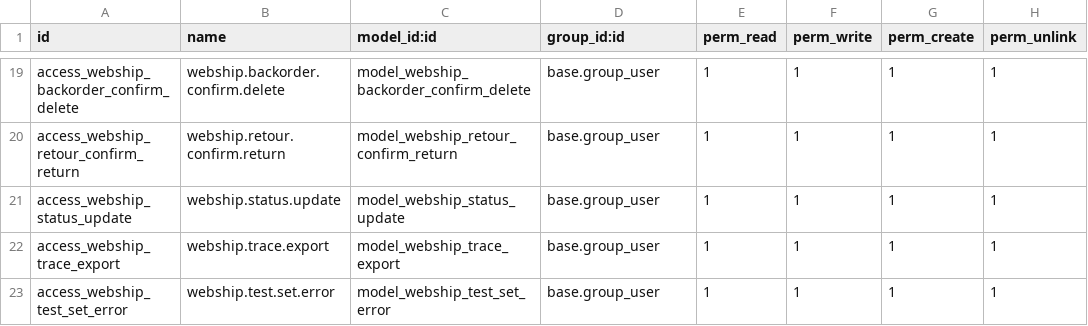
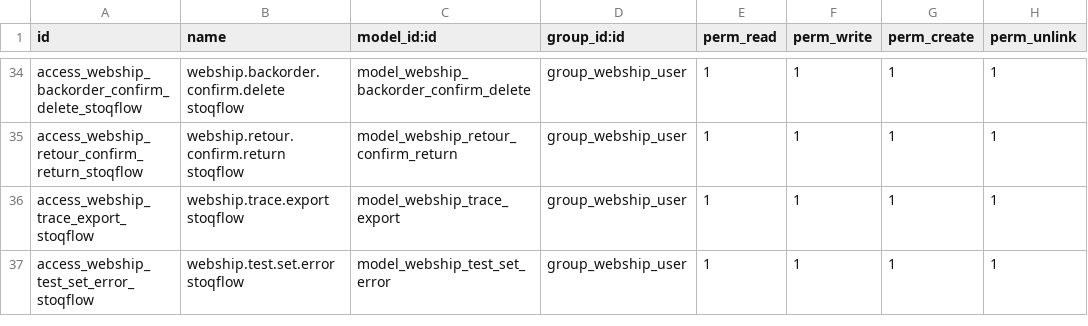
Before and after one commit to DF-DataForge/webship, a CSV file: 19.0/webship/security/ir.model.access.csv, drawn as a sheet; only a part is shown, gaps mark what is left out; removed rows and columns are numbered as before the commit, all else as after; the diff covers the shown part only; the diff names each change by its address in the sheet, - before the commit and + after, or states it on an @@ line.

```diff
--- a/19.0/webship/security/ir.model.access.csv
+++ b/19.0/webship/security/ir.model.access.csv
-A34 (id): access_webship_backorder_confirm_delete
+A34 (id): access_webship_backorder_confirm_delete_stoqflow
-B34 (name): webship.backorder.confirm.delete
+B34 (name): webship.backorder.confirm.delete stoqflow
-D34:D35 (group_id:id): base.group_user
+D34:D35 (group_id:id): group_webship_user
-A35 (id): access_webship_retour_confirm_return
+A35 (id): access_webship_retour_confirm_return_stoqflow
-B35 (name): webship.retour.confirm.return
+B35 (name): webship.retour.confirm.return stoqflow
-row 21: access_webship_status_update | webship.status.update | model_webship_status_update | base.group_user | 1 | 1 | 1 | 1
-A36 (id): access_webship_trace_export
+A36 (id): access_webship_trace_export_stoqflow
-B36 (name): webship.trace.export
+B36 (name): webship.trace.export stoqflow
-D36:D37 (group_id:id): base.group_user
+D36:D37 (group_id:id): group_webship_user
-A37 (id): access_webship_test_set_error
+A37 (id): access_webship_test_set_error_stoqflow
-B37 (name): webship.test.set.error
+B37 (name): webship.test.set.error stoqflow
```
Also changed, not shown: 15 added rows and 48 edited cells elsewhere in this file, 20.0/webship/security/ir.access.csv, 28 other files.
